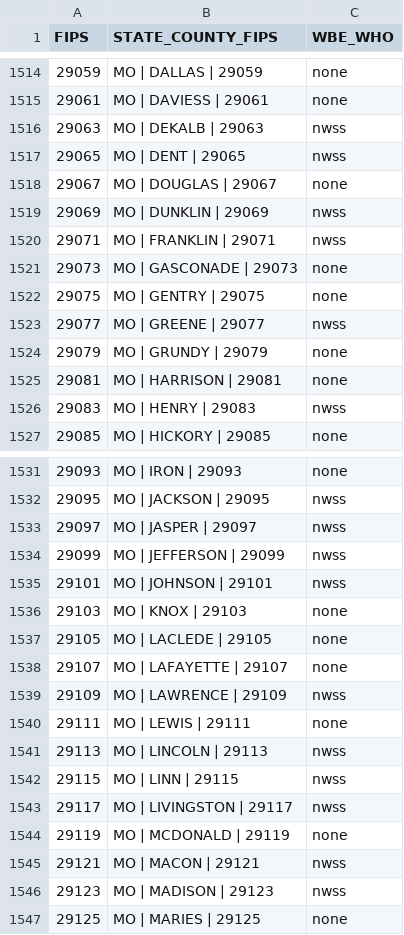
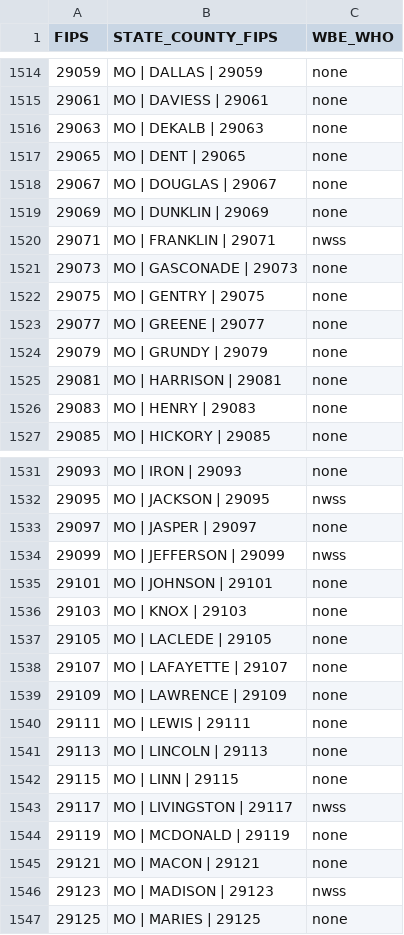
Before and after one commit to ChuckConnell/covid19_wbe, a TSV file: wbe_coverage_map.tsv, drawn as a sheet; only a part is shown, gaps mark what is left out; the diff covers the shown part only.

```diff
--- a/wbe_coverage_map.tsv
+++ b/wbe_coverage_map.tsv
@@ -1515,6 +1515,6 @@ FIPS	STATE_COUNTY_FIPS	WBE_WHO
 29061	MO | DAVIESS | 29061	none
-29063	MO | DEKALB | 29063	nwss
-29065	MO | DENT | 29065	nwss
+29063	MO | DEKALB | 29063	none
+29065	MO | DENT | 29065	none
 29067	MO | DOUGLAS | 29067	none
-29069	MO | DUNKLIN | 29069	nwss
+29069	MO | DUNKLIN | 29069	none
 29071	MO | FRANKLIN | 29071	nwss
@@ -1522,6 +1522,6 @@ FIPS	STATE_COUNTY_FIPS	WBE_WHO
 29075	MO | GENTRY | 29075	none
-29077	MO | GREENE | 29077	nwss
+29077	MO | GREENE | 29077	none
 29079	MO | GRUNDY | 29079	none
 29081	MO | HARRISON | 29081	none
-29083	MO | HENRY | 29083	nwss
+29083	MO | HENRY | 29083	none
 29085	MO | HICKORY | 29085	none
@@ -1532,5 +1532,5 @@ FIPS	STATE_COUNTY_FIPS	WBE_WHO
 29095	MO | JACKSON | 29095	nwss
-29097	MO | JASPER | 29097	nwss
+29097	MO | JASPER | 29097	none
 29099	MO | JEFFERSON | 29099	nwss
-29101	MO | JOHNSON | 29101	nwss
+29101	MO | JOHNSON | 29101	none
 29103	MO | KNOX | 29103	none
@@ -1538,9 +1538,9 @@ FIPS	STATE_COUNTY_FIPS	WBE_WHO
 29107	MO | LAFAYETTE | 29107	none
-29109	MO | LAWRENCE | 29109	nwss
+29109	MO | LAWRENCE | 29109	none
 29111	MO | LEWIS | 29111	none
-29113	MO | LINCOLN | 29113	nwss
-29115	MO | LINN | 29115	nwss
+29113	MO | LINCOLN | 29113	none
+29115	MO | LINN | 29115	none
 29117	MO | LIVINGSTON | 29117	nwss
 29119	MO | MCDONALD | 29119	none
-29121	MO | MACON | 29121	nwss
+29121	MO | MACON | 29121	none
 29123	MO | MADISON | 29123	nwss
```
Also changed, not shown: 45 edited cells elsewhere in this file, 7 other files.
